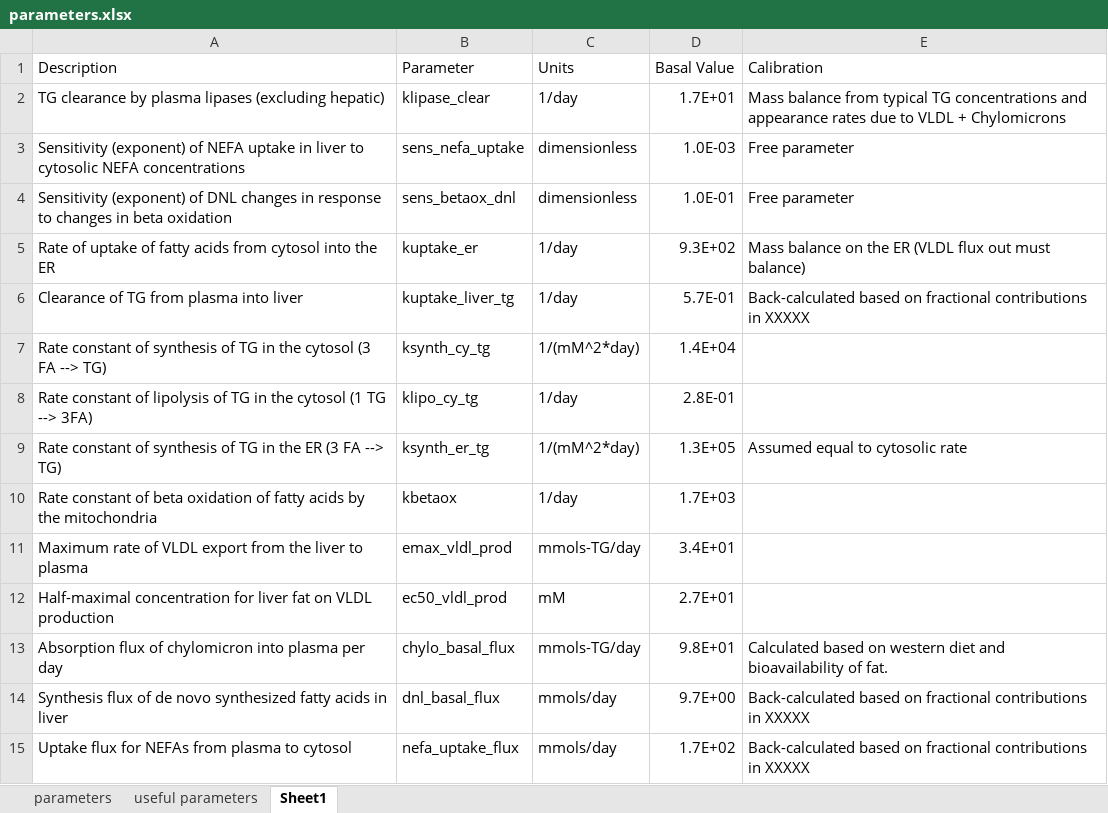
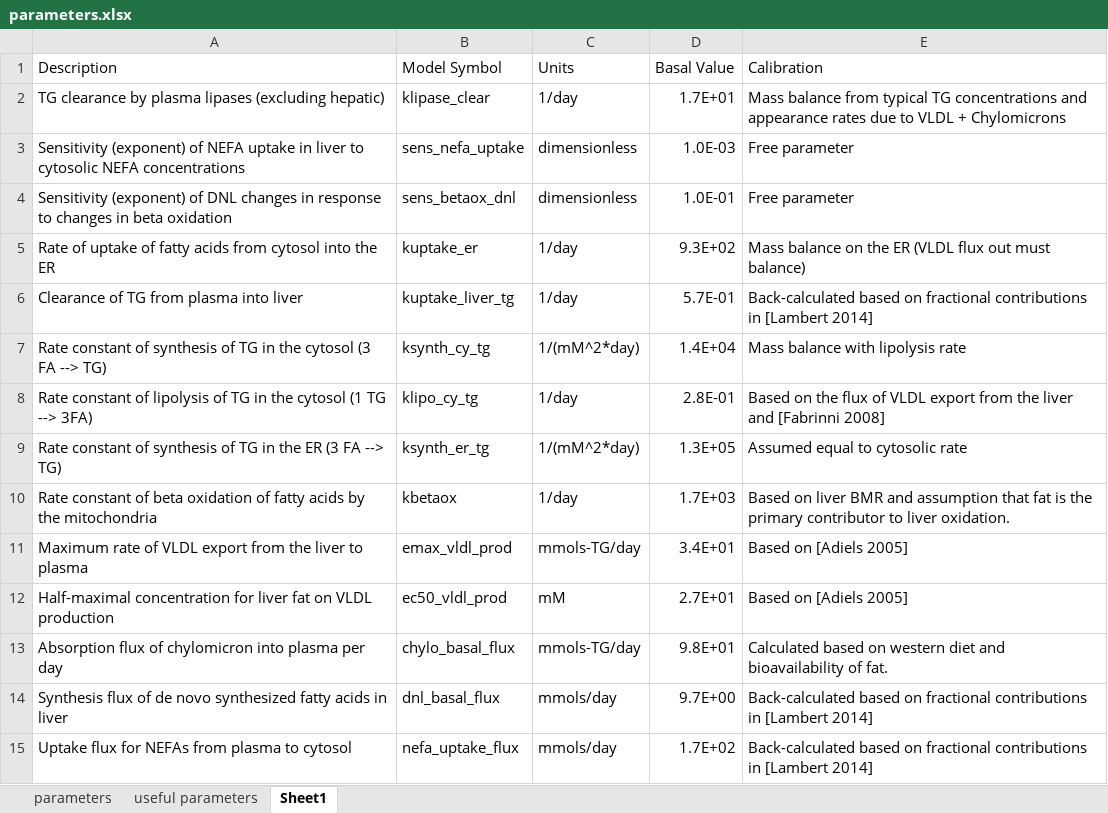
Before and after one commit to openPfizer/Liver-Model-Manuscript, an Excel workbook: parameters.xlsx, sheet Sheet1, drawn as a sheet; values as stored, in another font and other column widths than the file's, no borders; the diff names each change by its address in the sheet, - before the commit and + after, or states it on an @@ line.

```diff
--- a/parameters.xlsx (sheet Sheet1)
+++ b/parameters.xlsx (sheet Sheet1)
-B1: Parameter
+B1: Model Symbol
-E6 (Calibration): …contributions in XXXXX
+E6 (Calibration): …contributions in [Lambert 2014]
-E7 (Calibration): (empty)
+E7 (Calibration): Mass balance with lipolysis rate
-E8 (Calibration): (empty)
+E8 (Calibration): Based on the flux of VLDL export from the liver and [Fabrinni 2008]
-E10 (Calibration): (empty)
+E10 (Calibration): Based on liver BMR and assumption that fat is the primary contributor to liver oxidation.
-E11:E12 (Calibration): (empty)
+E11:E12 (Calibration): Based on [Adiels 2005]
-E14:E15 (Calibration): …contributions in XXXXX
+E14:E15 (Calibration): …contributions in [Lambert 2014]
```
Also changed, not shown: 1 other file.
